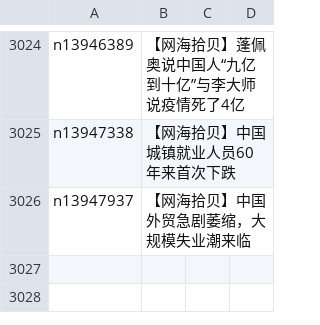
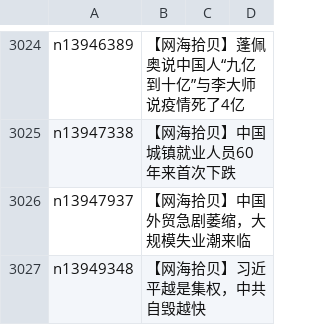
Before and after one commit to epic-marker/epoch-comment, a CSV file: indexes/nsc993.csv, drawn as a sheet; only a part is shown, gaps mark what is left out.

```diff
--- a/indexes/nsc993.csv
+++ b/indexes/nsc993.csv
@@ -3026 +3026,2 @@ n13947338,【网海拾贝】中国城镇就业人员60年来首次下跌
 n13947937,【网海拾贝】中国外贸急剧萎缩，大规模失业潮来临
+n13949348,【网海拾贝】习近平越是集权，中共自毁越快
```
Also changed, not shown: indexes/nsc1025.csv, indexes/nsc1028.csv, 21 other files.
